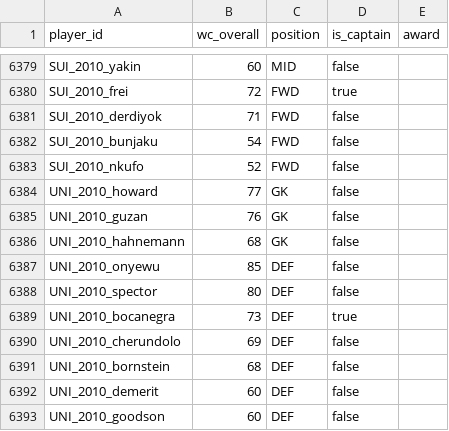
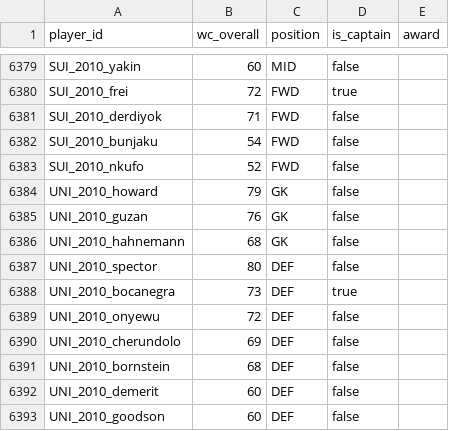
Before and after one commit to sellybros711/runthe-gg-site, a CSV file: supabase/wc_players.csv, drawn as a sheet; only a part is shown, gaps mark what is left out; the diff covers the shown part only.

```diff
--- a/supabase/wc_players.csv
+++ b/supabase/wc_players.csv
@@ -6383,8 +6383,8 @@ SUI_2010_bunjaku,54,FWD,false,
 SUI_2010_nkufo,52,FWD,false,
-UNI_2010_howard,77,GK,false,
+UNI_2010_howard,79,GK,false,
 UNI_2010_guzan,76,GK,false,
 UNI_2010_hahnemann,68,GK,false,
-UNI_2010_onyewu,85,DEF,false,
 UNI_2010_spector,80,DEF,false,
 UNI_2010_bocanegra,73,DEF,true,
+UNI_2010_onyewu,72,DEF,false,
 UNI_2010_cherundolo,69,DEF,false,
```
Also changed, not shown: 6 added rows, 6 removed rows and 20 edited cells elsewhere in this file, 7 other files.
